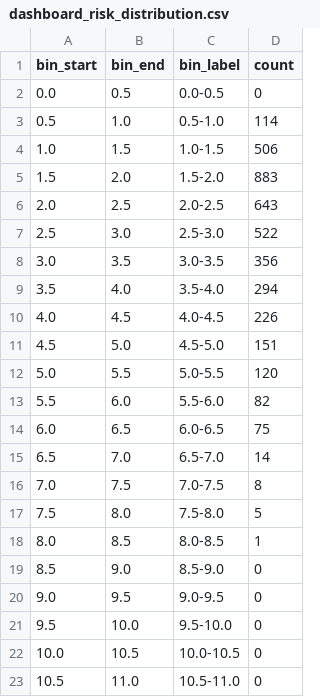
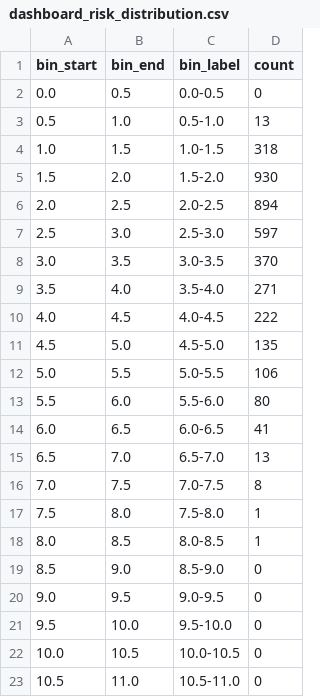
Before and after one commit to roshnrf/PIRS, a CSV file: pirs_backend/deploy_data/dashboard_risk_distribution.csv, drawn as a sheet.

```diff
--- a/pirs_backend/deploy_data/dashboard_risk_distribution.csv
+++ b/pirs_backend/deploy_data/dashboard_risk_distribution.csv
@@ -2,17 +2,17 @@ bin_start,bin_end,bin_label,count
 0.0,0.5,0.0-0.5,0
-0.5,1.0,0.5-1.0,114
-1.0,1.5,1.0-1.5,506
-1.5,2.0,1.5-2.0,883
-2.0,2.5,2.0-2.5,643
-2.5,3.0,2.5-3.0,522
-3.0,3.5,3.0-3.5,356
-3.5,4.0,3.5-4.0,294
-4.0,4.5,4.0-4.5,226
-4.5,5.0,4.5-5.0,151
-5.0,5.5,5.0-5.5,120
-5.5,6.0,5.5-6.0,82
-6.0,6.5,6.0-6.5,75
-6.5,7.0,6.5-7.0,14
+0.5,1.0,0.5-1.0,13
+1.0,1.5,1.0-1.5,318
+1.5,2.0,1.5-2.0,930
+2.0,2.5,2.0-2.5,894
+2.5,3.0,2.5-3.0,597
+3.0,3.5,3.0-3.5,370
+3.5,4.0,3.5-4.0,271
+4.0,4.5,4.0-4.5,222
+4.5,5.0,4.5-5.0,135
+5.0,5.5,5.0-5.5,106
+5.5,6.0,5.5-6.0,80
+6.0,6.5,6.0-6.5,41
+6.5,7.0,6.5-7.0,13
 7.0,7.5,7.0-7.5,8
-7.5,8.0,7.5-8.0,5
+7.5,8.0,7.5-8.0,1
 8.0,8.5,8.0-8.5,1
```
Also changed, not shown: pirs_backend/deploy_data/dashboard_daily_flags.csv, pirs_backend/deploy_data/dashboard_insider_trajectories.csv, 3 other files.
